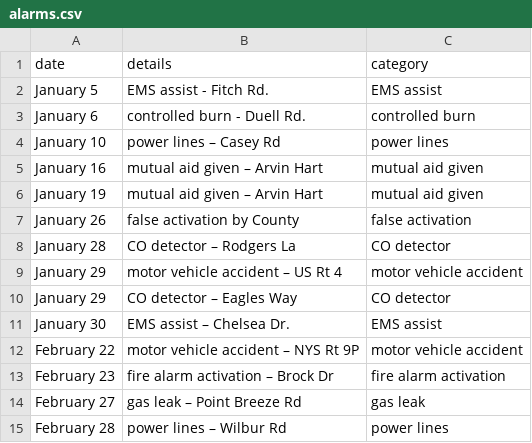
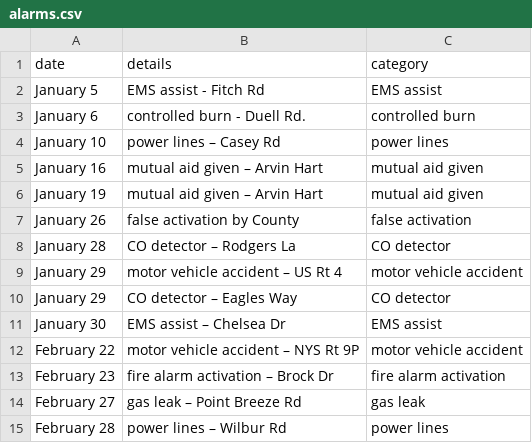
Before and after one commit to mterwill/qsfd.com, a CSV file: _data/alarms.csv, drawn as a sheet; only a part is shown.

Commit message:
Update alarms.csv

```diff
--- a/_data/alarms.csv
+++ b/_data/alarms.csv
@@ -1,3 +1,3 @@
 date,details,category
-January 5,EMS assist - Fitch Rd.,EMS assist	
+January 5,EMS assist - Fitch Rd,EMS assist	
 January 6,controlled burn - Duell Rd.,controlled burn
@@ -10,3 +10,3 @@ January 29,motor vehicle accident – US Rt 4,motor vehicle accident
 January 29,CO detector – Eagles Way,CO detector
-January 30,EMS assist – Chelsea Dr.,EMS assist
+January 30,EMS assist – Chelsea Dr,EMS assist
 February 22,motor vehicle accident – NYS Rt 9P,motor vehicle accident
```
